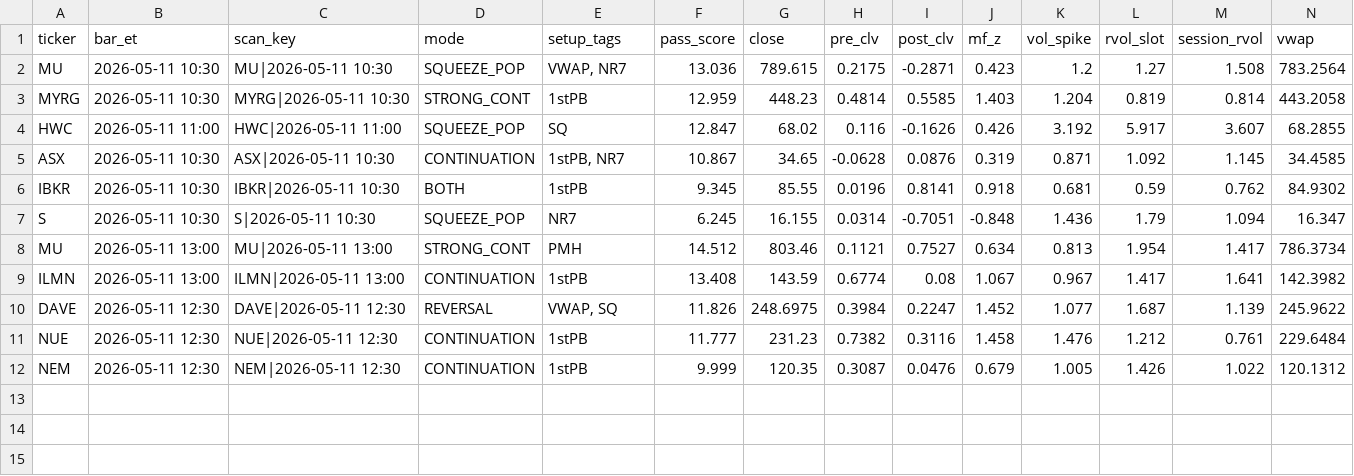
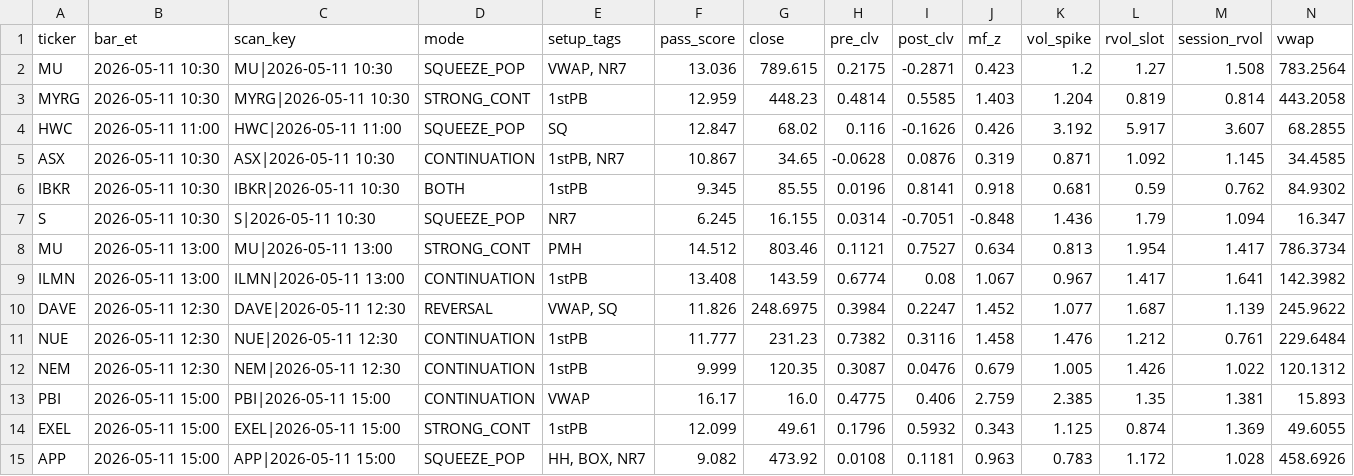
Before and after one commit to sliemalocalcouncil/powerflow_Top-Stocks-by-Quant-Rating, a CSV file: results/scan_2026-05-11.csv, drawn as a sheet; only a part is shown; rows hold the shown columns only; the diff names each change by its address in the sheet, - before the commit and + after, or states it on an @@ line.

```diff
--- a/results/scan_2026-05-11.csv
+++ b/results/scan_2026-05-11.csv
+row 13: PBI | 2026-05-11 15:00 | PBI|2026-05-11 15:00 | CONTINUATION | VWAP | 16.17 | 16.0 | 0.4775 | 0.406 | 2.759 | 2.385 | 1.35 | 1.381 | 15.893
+row 14: EXEL | 2026-05-11 15:00 | EXEL|2026-05-11 15:00 | STRONG_CONT | 1stPB | 12.099 | 49.61 | 0.1796 | 0.5932 | 0.343 | 1.125 | 0.874 | 1.369 | 49.6055
+row 15: APP | 2026-05-11 15:00 | APP|2026-05-11 15:00 | SQUEEZE_POP | HH, BOX, NR7 | 9.082 | 473.92 | 0.0108 | 0.1181 | 0.963 | 0.783 | 1.172 | 1.028 | 458.6926
```
Also changed, not shown: 3 other files.
